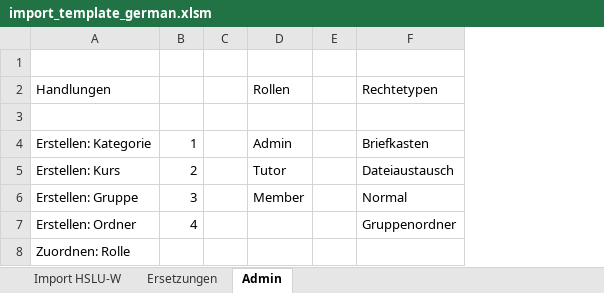
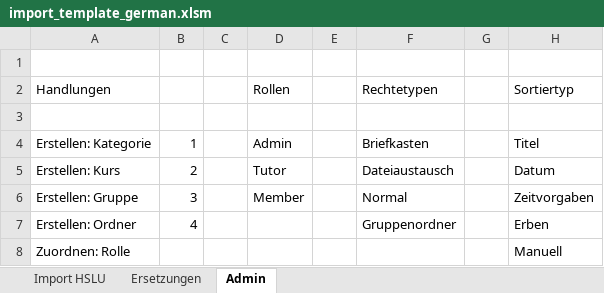
Before and after one commit to HochschuleLuzern/StructureImport, an Excel workbook: import/import_template_german.xlsm, sheet Admin, drawn as a sheet; values as stored, in another font and other column widths than the file's, no borders; the diff names each change by its address in the sheet, - before the commit and + after, or states it on an @@ line.

```diff
--- a/import/import_template_german.xlsm (sheet Admin)
+++ b/import/import_template_german.xlsm (sheet Admin)
-sheet tab: Import HSLU-W
+sheet tab: Import HSLU
+column G, empty
+column H (Sortiertyp), rows 4-8: Titel | Datum | Zeitvorgaben | Erben | Manuell
```
Also changed, not shown: sheet Import HSLU, 5 other files.
